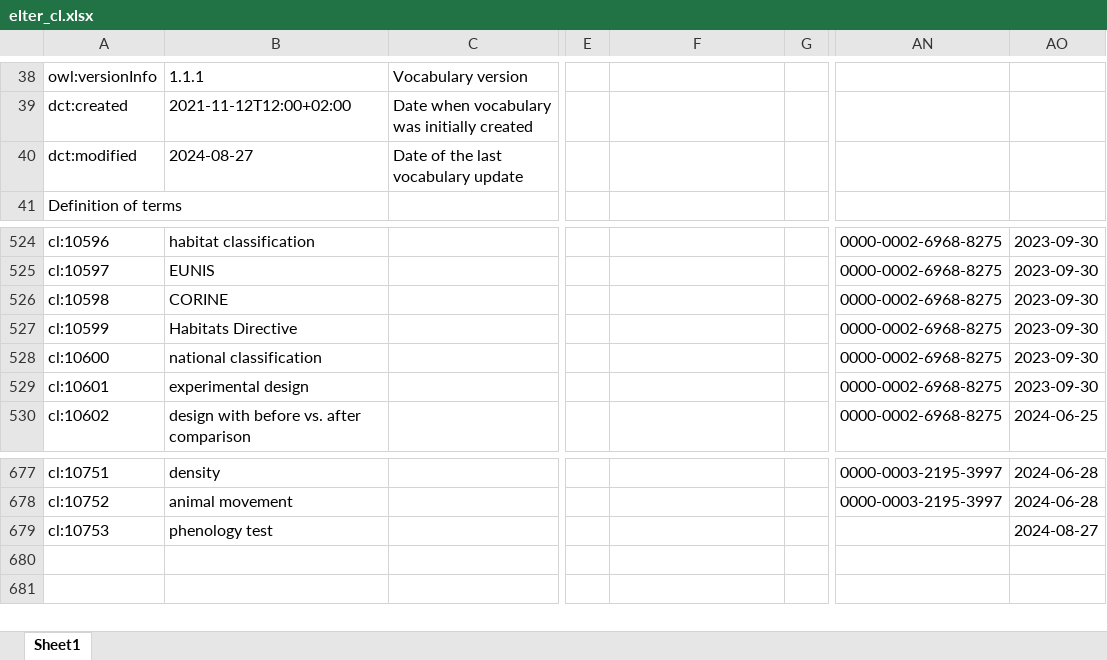
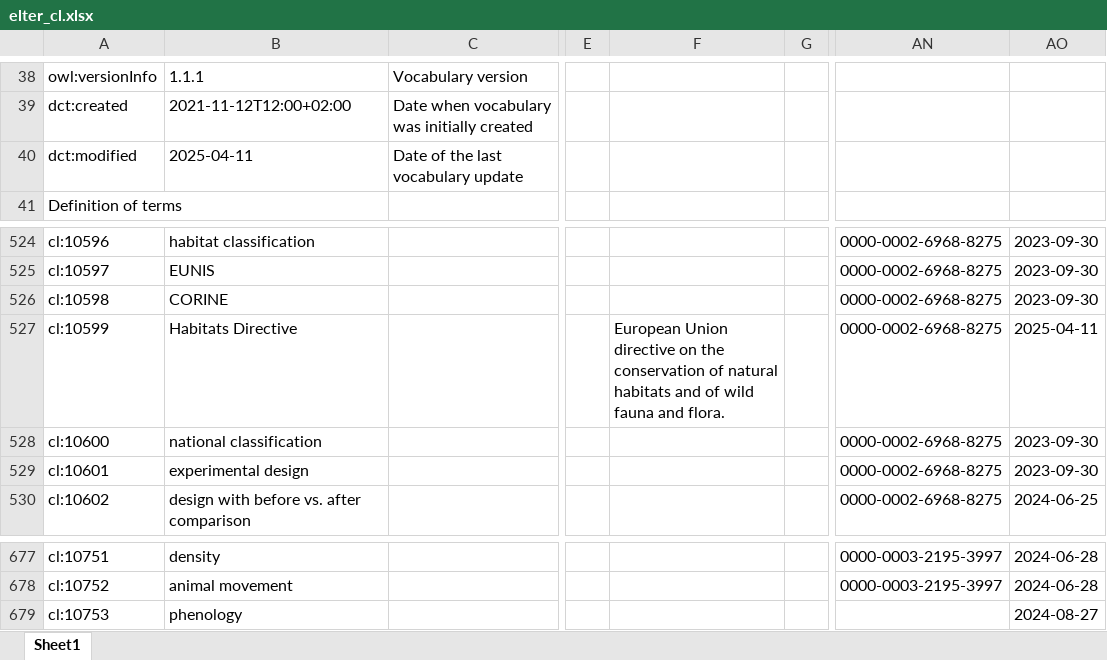
Before and after one commit to LTER-Europe/eLTER_CL, an Excel workbook: elter_cl.xlsx, sheet Sheet1, drawn as a sheet; only a part is shown, gaps mark what is left out; values as stored, in another font and other column widths than the file's, no borders; the diff names each change by its address in the sheet, - before the commit and + after, or states it on an @@ line.

```diff
--- a/elter_cl.xlsx (sheet Sheet1)
+++ b/elter_cl.xlsx (sheet Sheet1)
-B40: 2024-08-27
+B40: 2025-04-11
-F527: (empty)
+F527: European Union directive on the conservation of natural habitats and of wild fauna and flora.
-AO527: 2023-09-30
+AO527: 2025-04-11
-B679: phenology test
+B679: phenology
```
Also changed, not shown: 3 other files.
